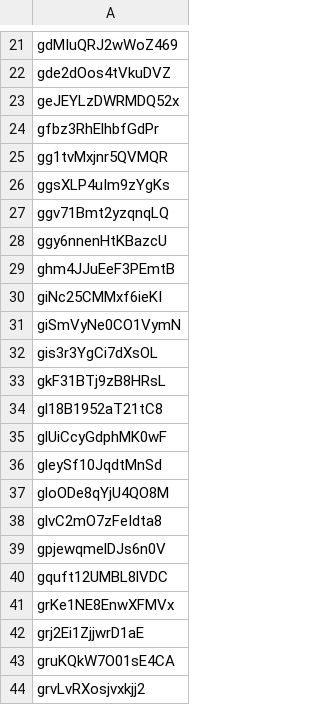
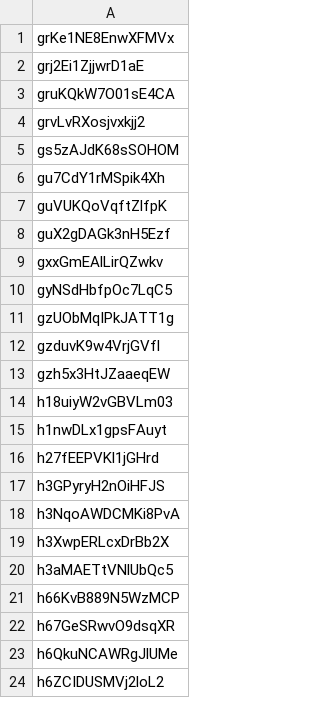
Before and after one commit to incarnategamingllc/UniversalGamingFormat, a CSV file: unusedIDs.csv, drawn as a sheet; only a part is shown, gaps mark what is left out; the shorter side is filled out with more unchanged rows; the diff covers the shown part only; the diff names each change by its address in the sheet, - before the commit and + after, or states it on an @@ line.

Commit message:
updated race nodes to have ids for trait, subrace, and subrace trait tables

```diff
--- a/unusedIDs.csv
+++ b/unusedIDs.csv
-row 21: gdMIuQRJ2wWoZ469
-row 22: gde2dOos4tVkuDVZ
-row 23: geJEYLzDWRMDQ52x
-row 24: gfbz3RhElhbfGdPr
-row 25: gg1tvMxjnr5QVMQR
-row 26: ggsXLP4uIm9zYgKs
-row 27: ggv71Bmt2yzqnqLQ
-row 28: ggy6nnenHtKBazcU
-row 29: ghm4JJuEeF3PEmtB
-row 30: giNc25CMMxf6ieKI
-row 31: giSmVyNe0CO1VymN
-row 32: gis3r3YgCi7dXsOL
-row 33: gkF31BTj9zB8HRsL
-row 34: gl18B1952aT21tC8
-row 35: glUiCcyGdphMK0wF
-row 36: gleySf10JqdtMnSd
-row 37: gloODe8qYjU4QO8M
-row 38: glvC2mO7zFeIdta8
-row 39: gpjewqmelDJs6n0V
-row 40: gquft12UMBL8lVDC
```
Also changed, not shown: 20 removed rows elsewhere in this file, 2 other files.
